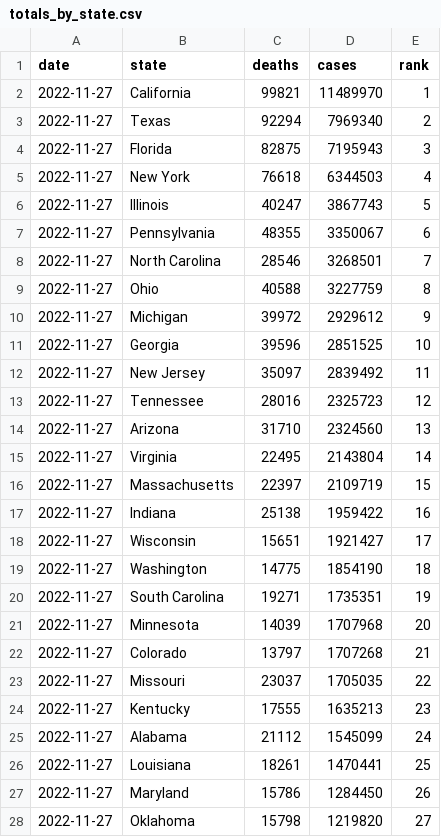
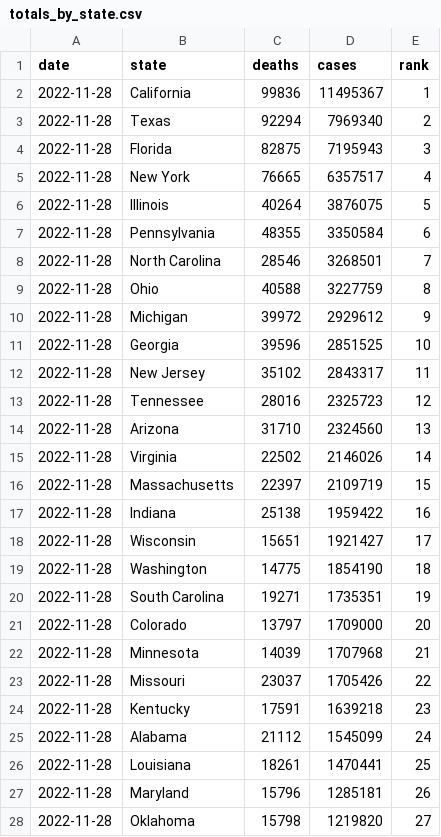
Before and after one commit to kaogilvie/kaogilvie.github.io, a CSV file: totals_by_state.csv, drawn as a sheet; only a part is shown; the diff covers the shown part only.

Commit message:
Data update 2022-11-30 00:25:48.484308

```diff
--- a/totals_by_state.csv
+++ b/totals_by_state.csv
@@ -1,28 +1,28 @@
 date,state,deaths,cases,rank
-2022-11-27,California,99821,11489970,1
-2022-11-27,Texas,92294,7969340,2
-2022-11-27,Florida,82875,7195943,3
-2022-11-27,New York,76618,6344503,4
-2022-11-27,Illinois,40247,3867743,5
-2022-11-27,Pennsylvania,48355,3350067,6
-2022-11-27,North Carolina,28546,3268501,7
-2022-11-27,Ohio,40588,3227759,8
-2022-11-27,Michigan,39972,2929612,9
-2022-11-27,Georgia,39596,2851525,10
-2022-11-27,New Jersey,35097,2839492,11
-2022-11-27,Tennessee,28016,2325723,12
-2022-11-27,Arizona,31710,2324560,13
-2022-11-27,Virginia,22495,2143804,14
-2022-11-27,Massachusetts,22397,2109719,15
-2022-11-27,Indiana,25138,1959422,16
-2022-11-27,Wisconsin,15651,1921427,17
-2022-11-27,Washington,14775,1854190,18
-2022-11-27,South Carolina,19271,1735351,19
-2022-11-27,Minnesota,14039,1707968,20
-2022-11-27,Colorado,13797,1707268,21
-2022-11-27,Missouri,23037,1705035,22
-2022-11-27,Kentucky,17555,1635213,23
-2022-11-27,Alabama,21112,1545099,24
-2022-11-27,Louisiana,18261,1470441,25
-2022-11-27,Maryland,15786,1284450,26
-2022-11-27,Oklahoma,15798,1219820,27
+2022-11-28,California,99836,11495367,1
+2022-11-28,Texas,92294,7969340,2
+2022-11-28,Florida,82875,7195943,3
+2022-11-28,New York,76665,6357517,4
+2022-11-28,Illinois,40264,3876075,5
+2022-11-28,Pennsylvania,48355,3350584,6
+2022-11-28,North Carolina,28546,3268501,7
+2022-11-28,Ohio,40588,3227759,8
+2022-11-28,Michigan,39972,2929612,9
+2022-11-28,Georgia,39596,2851525,10
+2022-11-28,New Jersey,35102,2843317,11
+2022-11-28,Tennessee,28016,2325723,12
+2022-11-28,Arizona,31710,2324560,13
+2022-11-28,Virginia,22502,2146026,14
+2022-11-28,Massachusetts,22397,2109719,15
+2022-11-28,Indiana,25138,1959422,16
+2022-11-28,Wisconsin,15651,1921427,17
+2022-11-28,Washington,14775,1854190,18
+2022-11-28,South Carolina,19271,1735351,19
+2022-11-28,Colorado,13797,1709000,20
+2022-11-28,Minnesota,14039,1707968,21
+2022-11-28,Missouri,23037,1705426,22
+2022-11-28,Kentucky,17591,1639218,23
+2022-11-28,Alabama,21112,1545099,24
+2022-11-28,Louisiana,18261,1470441,25
+2022-11-28,Maryland,15796,1285181,26
+2022-11-28,Oklahoma,15798,1219820,27
```
Also changed, not shown: 45 edited cells elsewhere in this file.
